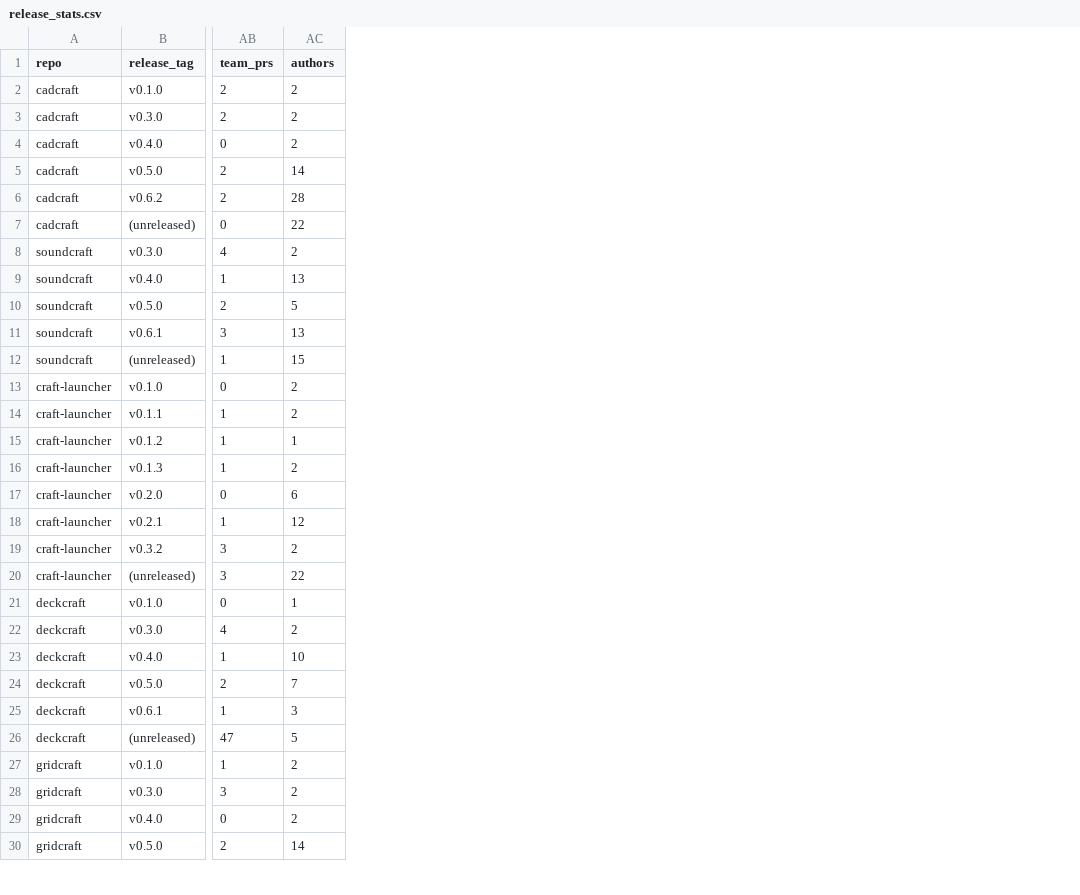
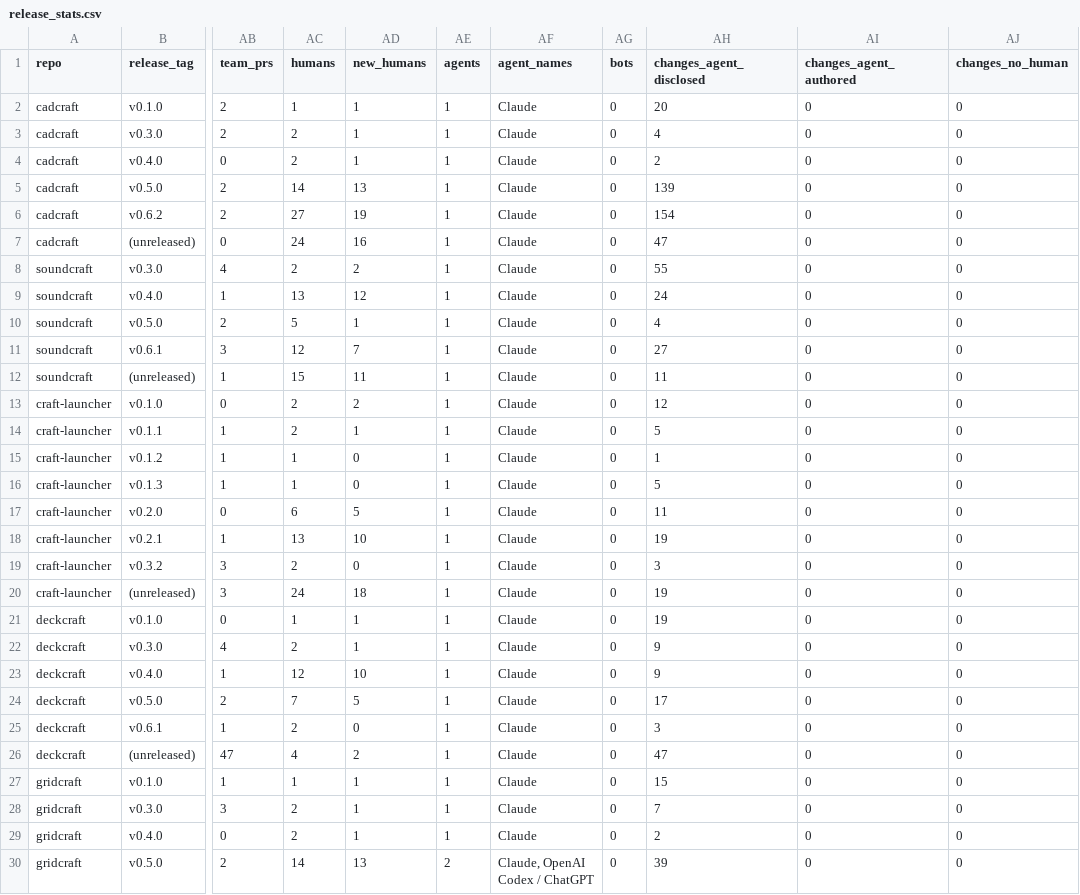
Before and after one commit to antstanley/storytold-stats, a CSV file: csv/release_stats.csv, drawn as a sheet; only a part is shown, gaps mark what is left out; the diff covers the shown part only; the diff names each change by its address in the sheet, - before the commit and + after, or states it on an @@ line.

```diff
--- a/csv/release_stats.csv
+++ b/csv/release_stats.csv
+column AD (new_humans), rows 2-30: 1 | 1 | 1 | 13 | 19 | 16 | 2 | 12 | 1 | 7 | 11 | 2 | 1 | 0 | 0 | 5 | 10 | 0 | 18 | 1 | 1 | 10 | 5 | 0 | 2 | 1 | 1 | 1 | 13
+column AE (agents), rows 2-30: 1 | 1 | 1 | 1 | 1 | 1 | 1 | 1 | 1 | 1 | 1 | 1 | 1 | 1 | 1 | 1 | 1 | 1 | 1 | 1 | 1 | 1 | 1 | 1 | 1 | 1 | 1 | 1 | 2
+column AF (agent_names), rows 2-30: Claude | Claude | Claude | Claude | Claude | Claude | Claude | Claude | Claude | Claude | Claude | Claude | Claude | Claude | Claude | Claude | Claude | Claude | Claude | Claude | Claude | Claude | Claude | Claude | Claude | Claude | Claude | Claude | Claude, OpenAI Codex / ChatGPT
+column AG (bots), rows 2-30: all 0
+column AH (changes_agent_disclosed), rows 2-30: 20 | 4 | 2 | 139 | 154 | 47 | 55 | 24 | 4 | 27 | 11 | 12 | 5 | 1 | 5 | 11 | 19 | 3 | 19 | 19 | 9 | 9 | 17 | 3 | 47 | 15 | 7 | 2 | 39
+column AI (changes_agent_authored), rows 2-30: all 0
+column AJ (changes_no_human), rows 2-30: all 0
-AC1: authors
+AC1: humans
-AC2 (humans): 2
+AC2 (humans): 1
-AC6 (humans): 28
+AC6 (humans): 27
-AC7 (humans): 22
+AC7 (humans): 24
-AC11 (humans): 13
+AC11 (humans): 12
-AC16 (humans): 2
+AC16 (humans): 1
-AC18 (humans): 12
+AC18 (humans): 13
-AC20 (humans): 22
+AC20 (humans): 24
-AC23 (humans): 10
+AC23 (humans): 12
-AC25 (humans): 3
+AC25 (humans): 2
-AC26 (humans): 5
+AC26 (humans): 4
-AC27 (humans): 2
+AC27 (humans): 1
```
Also changed, not shown: 74 edited cells elsewhere in this file, 40 other files.
